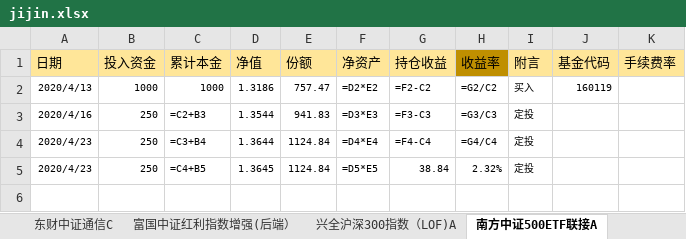
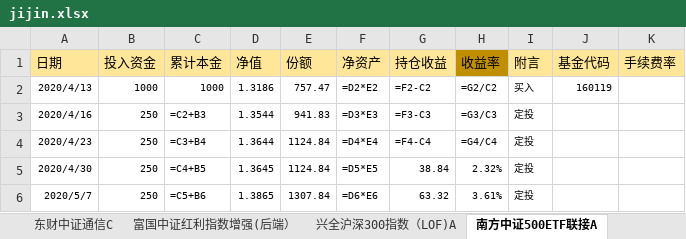
Before and after one commit to symbi/jijin, an Excel workbook: jijin.xlsx, sheet 南方中证500ETF联接A, drawn as a sheet; values as stored, in another font and other column widths than the file's, no borders; formulas without a stored value are shown as written; the diff names each change by its address in the sheet, - before the commit and + after, or states it on an @@ line.

```diff
--- a/jijin.xlsx (sheet 南方中证500ETF联接A)
+++ b/jijin.xlsx (sheet 南方中证500ETF联接A)
-A5 (日期): 2020/4/23
+A5 (日期): 2020/4/30
+row 6: 2020/5/7 | 250 | =C5+B6 | 1.3865 | 1307.84 | =D6*E6 | 63.32 | 3.61% | 定投
```
Also changed, not shown: sheet 兴全合宜混合（LOF）A, sheet 华夏中证5G通信主题ETF联接A, sheet 华宝香港大盘A, sheet 建信中证500指数增强A, sheet 易方达上证50指数A, sheet 富国精准医疗混合, 12 more sheets.
